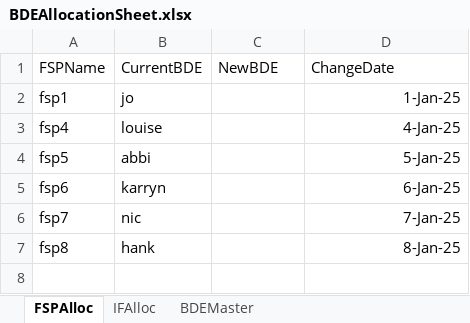
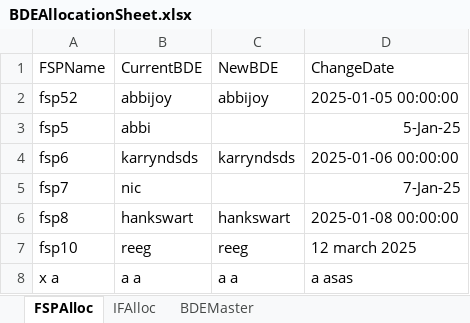
Before and after one commit to jbotes/UI_Excel_Store, an Excel workbook: BDEAllocationSheet.xlsx, sheet FSPAlloc, drawn as a sheet; values as stored, in another font and other column widths than the file's, no borders; table styles not drawn; removed rows and columns are numbered as before the commit, all else as after; the diff names each change by its address in the sheet, - before the commit and + after, or states it on an @@ line.

```diff
--- a/BDEAllocationSheet.xlsx (sheet FSPAlloc)
+++ b/BDEAllocationSheet.xlsx (sheet FSPAlloc)
-row 2: fsp1 | jo |  | 1-Jan-25
-row 3: fsp4 | louise |  | 4-Jan-25
+row 2: fsp52 | abbijoy | abbijoy | 2025-01-05 00:00:00
-B4 (CurrentBDE): karryn
+B4 (CurrentBDE): karryndsds
-C4 (NewBDE): (empty)
+C4 (NewBDE): karryndsds
-D4 (ChangeDate): 6-Jan-25
+D4 (ChangeDate): 2025-01-06 00:00:00
-B6 (CurrentBDE): hank
+B6 (CurrentBDE): hankswart
-C6 (NewBDE): (empty)
+C6 (NewBDE): hankswart
-D6 (ChangeDate): 8-Jan-25
+D6 (ChangeDate): 2025-01-08 00:00:00
+row 7: fsp10 | reeg | reeg | 12 march 2025
+row 8: x a | a a | a a | a asas
```
Also changed, not shown: 1 other file.
